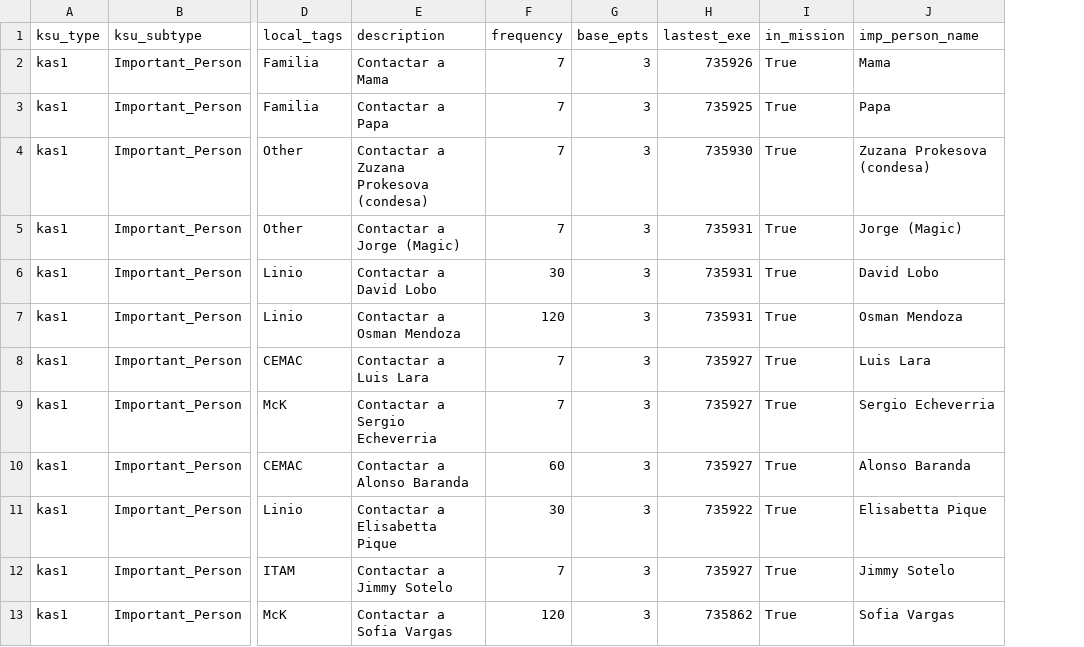
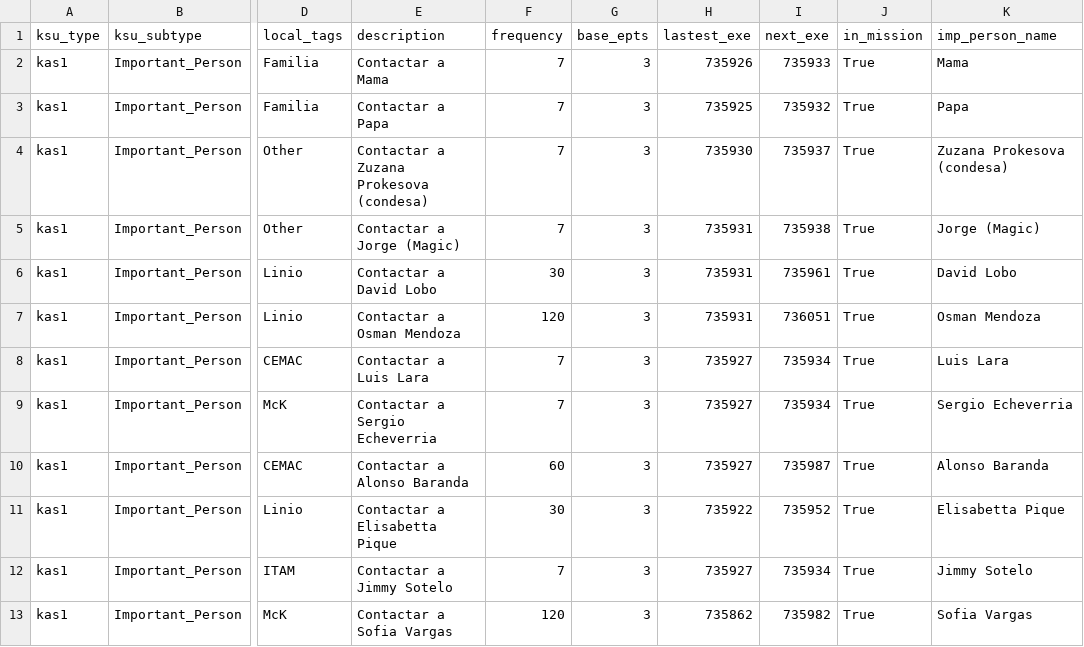
Before and after one commit to amigabledave/kasware100, a CSV file: csv_files/important_people.csv, drawn as a sheet; only a part is shown, gaps mark what is left out; the diff names each change by its address in the sheet, - before the commit and + after, or states it on an @@ line.

Commit message:
Adds CSV adder functions from test_site into main.py. Fixes Bug on Todays Mission, now to consult the mission you must be log in first.

```diff
--- a/csv_files/important_people.csv
+++ b/csv_files/important_people.csv
+column I (next_exe), rows 2-13: 735933 | 735932 | 735937 | 735938 | 735961 | 736051 | 735934 | 735934 | 735987 | 735952 | 735934 | 735982
```
Also changed, not shown: 3 other files.
